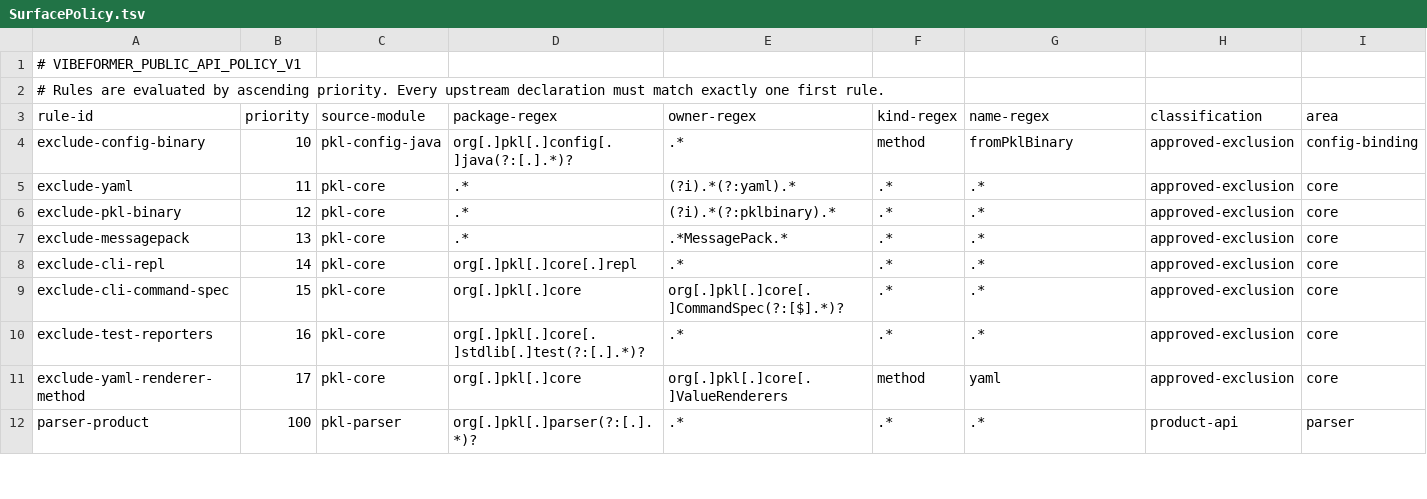
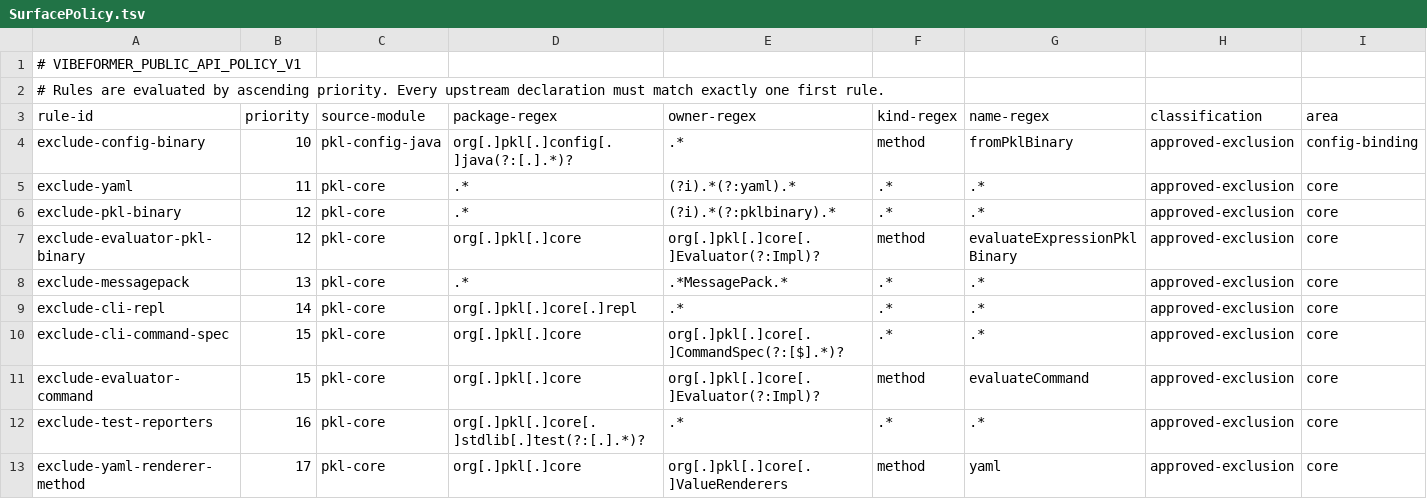
Before and after one commit to dripsharp/dripsharp, a TSV file: vibeformer/validation/public-api-contract/SurfacePolicy.tsv, drawn as a sheet; only a part is shown; the shorter side is filled out with more unchanged rows; rows hold the shown columns only; the diff names each change by its address in the sheet, - before the commit and + after, or states it on an @@ line.

```diff
--- a/vibeformer/validation/public-api-contract/SurfacePolicy.tsv
+++ b/vibeformer/validation/public-api-contract/SurfacePolicy.tsv
+row 7: exclude-evaluator-pkl-binary | 12 | pkl-core | org[.]pkl[.]core | org[.]pkl[.]core[.]Evaluator(?:Impl)? | method | evaluateExpressionPklBinary | approved-exclusion | core
+row 11: exclude-evaluator-command | 15 | pkl-core | org[.]pkl[.]core | org[.]pkl[.]core[.]Evaluator(?:Impl)? | method | evaluateCommand | approved-exclusion | core
```
Also changed, not shown: vibeformer/validation/loading-contract/ContractEvidence.tsv, vibeformer/validation/loading-contract/ContractExpectations.tsv, 16 other files.
